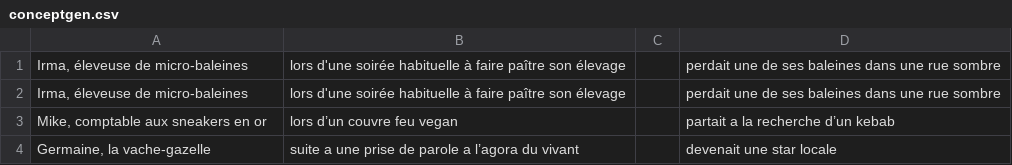
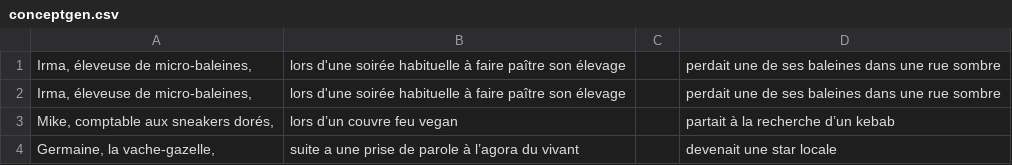
Before and after one commit to Juzbox/GEN_FutursProches, a CSV file: assets/conceptgen.csv, drawn as a sheet.

```diff
--- a/assets/conceptgen.csv
+++ b/assets/conceptgen.csv
@@ -1,4 +1,4 @@
-"Irma, éleveuse de micro-baleines",lors d'une soirée habituelle à faire paître son élevage,,perdait une de ses baleines dans une rue sombre
-"Irma, éleveuse de micro-baleines",lors d'une soirée habituelle à faire paître son élevage, ,perdait une de ses baleines dans une rue sombre
-"Mike, comptable aux sneakers en or",lors d’un couvre feu vegan,,partait a la recherche d’un kebab
-"Germaine, la vache-gazelle",suite a une prise de parole a l’agora du vivant,,devenait une star locale
+"Irma, éleveuse de micro-baleines,",lors d'une soirée habituelle à faire paître son élevage,,perdait une de ses baleines dans une rue sombre
+"Irma, éleveuse de micro-baleines,",lors d'une soirée habituelle à faire paître son élevage, ,perdait une de ses baleines dans une rue sombre
+"Mike, comptable aux sneakers dorés,",lors d’un couvre feu vegan,,partait à la recherche d’un kebab
+"Germaine, la vache-gazelle,",suite a une prise de parole à l’agora du vivant,,devenait une star locale
```
Also changed, not shown: 1 other file.
